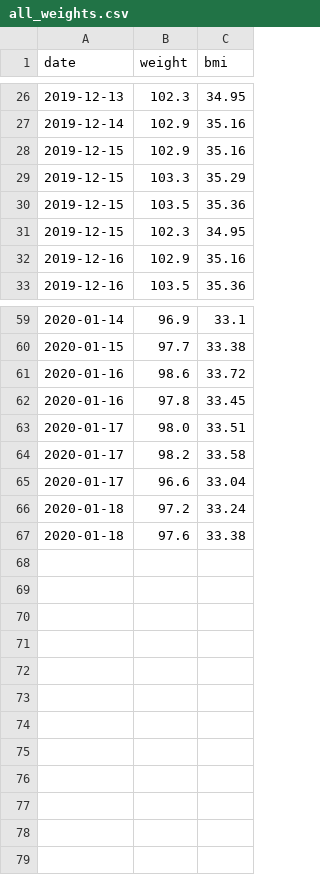
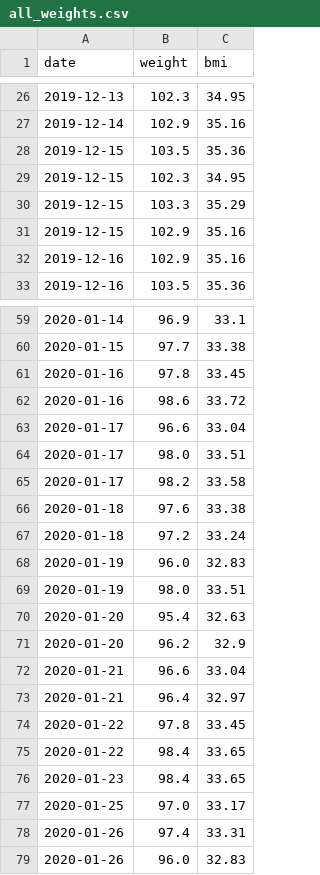
Before and after one commit to tsu-nera/yaseru, a CSV file: data/all_weights.csv, drawn as a sheet; only a part is shown, gaps mark what is left out; the diff covers the shown part only.

```diff
--- a/data/all_weights.csv
+++ b/data/all_weights.csv
@@ -27,6 +27,6 @@ date,weight,bmi
 2019-12-14,102.9,35.16
-2019-12-15,102.9,35.16
-2019-12-15,103.3,35.29
 2019-12-15,103.5,35.36
 2019-12-15,102.3,34.95
+2019-12-15,103.3,35.29
+2019-12-15,102.9,35.16
 2019-12-16,102.9,35.16
@@ -60,8 +60,20 @@ date,weight,bmi
 2020-01-15,97.7,33.38
+2020-01-16,97.8,33.45
 2020-01-16,98.6,33.72
-2020-01-16,97.8,33.45
+2020-01-17,96.6,33.04
 2020-01-17,98.0,33.51
 2020-01-17,98.2,33.58
-2020-01-17,96.6,33.04
+2020-01-18,97.6,33.38
 2020-01-18,97.2,33.24
-2020-01-18,97.6,33.38
+2020-01-19,96.0,32.83
+2020-01-19,98.0,33.51
+2020-01-20,95.4,32.63
+2020-01-20,96.2,32.9
+2020-01-21,96.6,33.04
+2020-01-21,96.4,32.97
+2020-01-22,97.8,33.45
+2020-01-22,98.4,33.65
+2020-01-23,98.4,33.65
+2020-01-25,97.0,33.17
+2020-01-26,97.4,33.31
+2020-01-26,96.0,32.83
```
Also changed, not shown: 3 moved rows elsewhere in this file, data/all_calories.csv, 1 other file.
